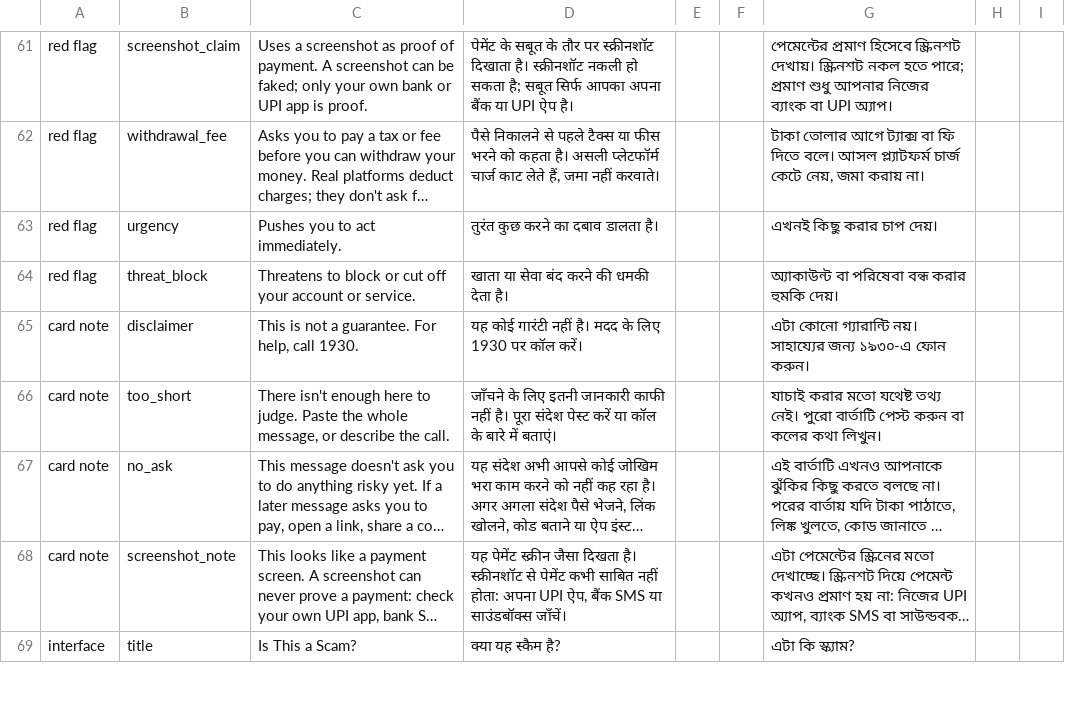
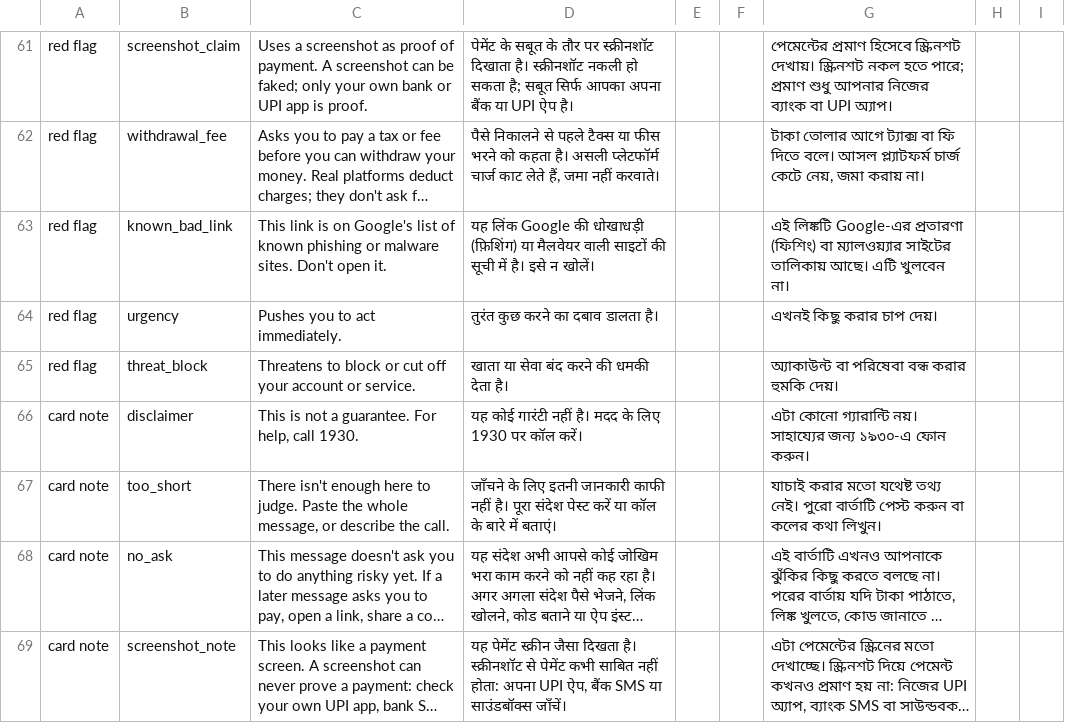
Before and after one commit to AKSHAYKUMARDHAR/Is-This-A-Scam, a CSV file: review/ui_text.csv, drawn as a sheet; only a part is shown, gaps mark what is left out; the shorter side is filled out with more unchanged rows; long unchanged cells end in …; the diff names each change by its address in the sheet, - before the commit and + after, or states it on an @@ line.

```diff
--- a/review/ui_text.csv
+++ b/review/ui_text.csv
+row 63: red flag | known_bad_link | This link is on Google's list of known phishing or malware sites. Don't open it. | यह लिंक Google की धोखाधड़ी (फ़िशिंग) या मैलवेयर वाली साइटों की सूची में है। इसे न खोलें। |  |  | এই লিঙ্কটি Google-এর প্রতারণা (ফিশিং) বা ম্যালওয়্যার সাইটের তালিকায় আছে। এটি খুলবেন না।
```
Also changed, not shown: 5 other files.
